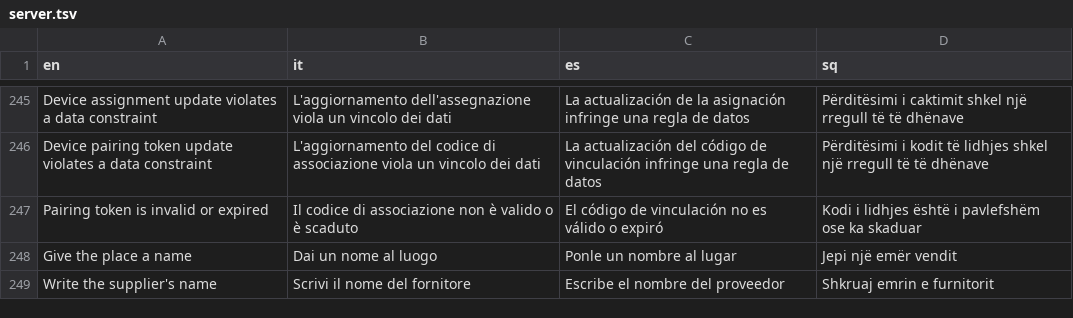
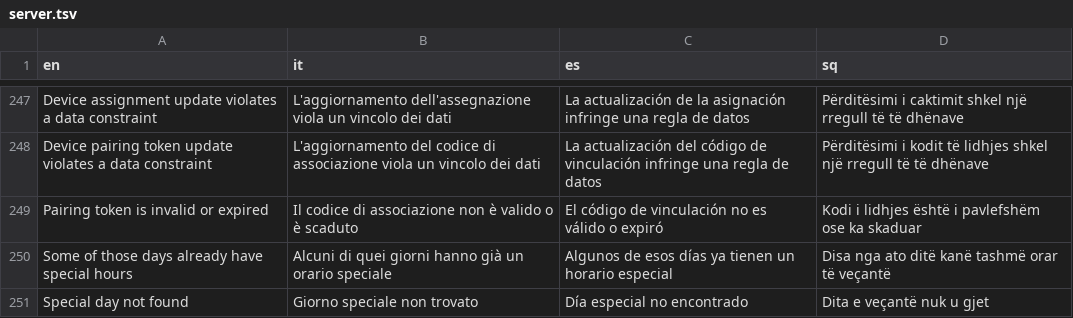
Before and after one commit to Davidi24/POS, a TSV file: back-end/src/main/resources/i18n/server.tsv, drawn as a sheet; only a part is shown, gaps mark what is left out; the shorter side is filled out with more unchanged rows; the diff covers the shown part only.

Commit message:
feat(hours): opening hours per branch with closed-time guards (production pass, step 4)
- V131: branch_opening_hours, special days, open-now overrides, branches.opening_hours_set,
  permissions HOURS_UPDATE and OPEN_OUTSIDE_HOURS
- OpeningHoursService/Controller: week, special days, now/at/calendar, open now and close again
- While closed: no new orders, no seating (tables, bookings, waitlist); open orders can be paid
- Online booking refuses closed times; guest page and booking emails show the hours

```diff
--- a/back-end/src/main/resources/i18n/server.tsv
+++ b/back-end/src/main/resources/i18n/server.tsv
@@ -247 +249,3 @@ Device pairing token update violates a data constraint	L'aggiornamento del codic
 Pairing token is invalid or expired	Il codice di associazione non è valido o è scaduto	El código de vinculación no es válido o expiró	Kodi i lidhjes është i pavlefshëm ose ka skaduar
+Some of those days already have special hours	Alcuni di quei giorni hanno già un orario speciale	Algunos de esos días ya tienen un horario especial	Disa nga ato ditë kanë tashmë orar të veçantë
+Special day not found	Giorno speciale non trovato	Día especial no encontrado	Dita e veçantë nuk u gjet
```
Also changed, not shown: 13 added rows and 1 removed row elsewhere in this file, 13 other files.
